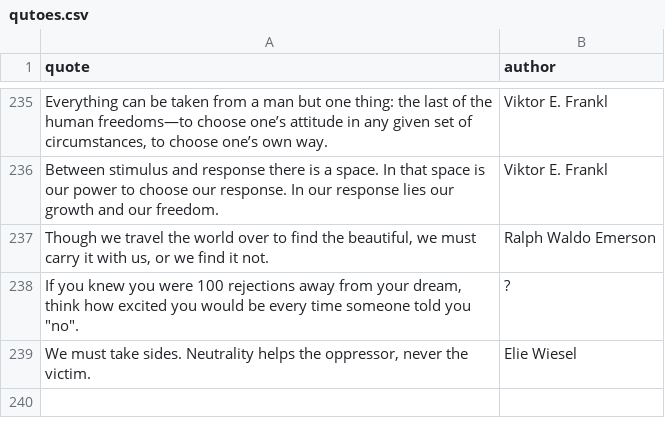
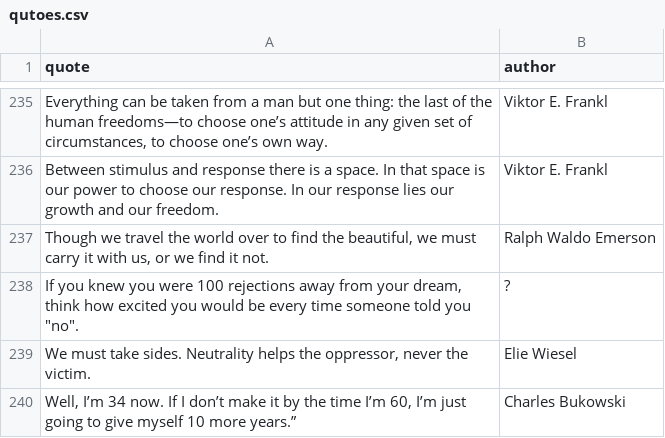
Before and after one commit to K4liber/docs, a CSV file: resources/qutoes.csv, drawn as a sheet; only a part is shown, gaps mark what is left out; the diff names each change by its address in the sheet, - before the commit and + after, or states it on an @@ line.

```diff
--- a/resources/qutoes.csv
+++ b/resources/qutoes.csv
+row 240: Well, I’m 34 now. If I don’t make it by the time I’m 60, I’m just going to give myself 10 more years.” | Charles Bukowski
```
Also changed, not shown: resources/books.csv, 2 other files.
